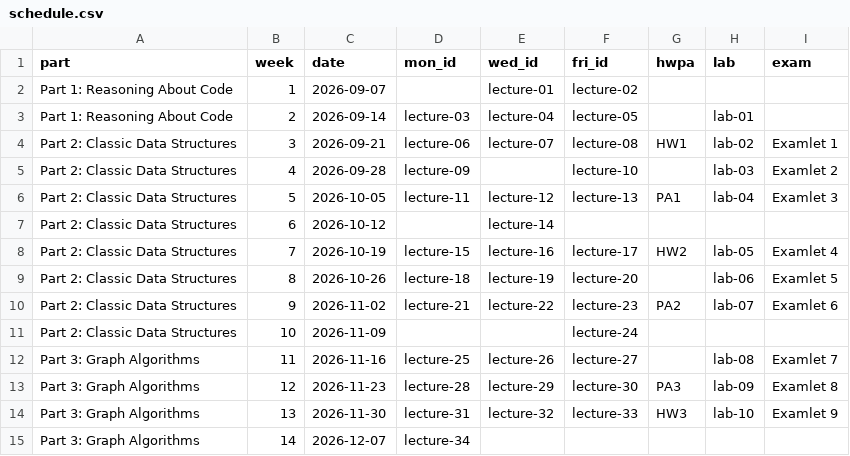
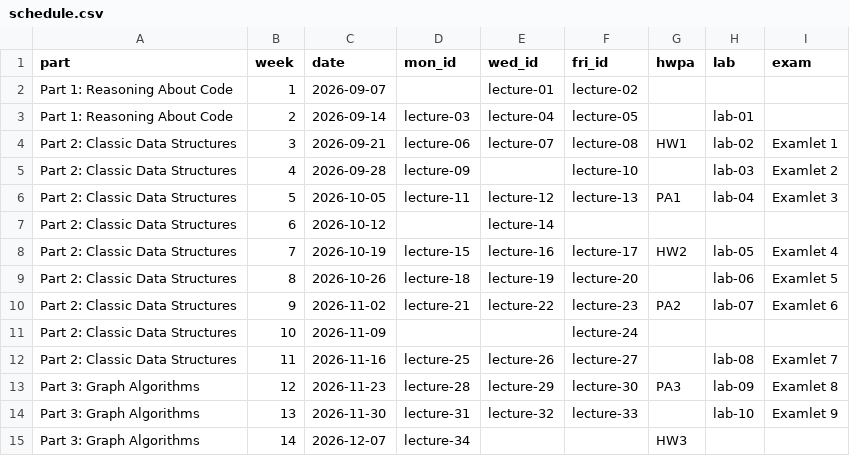
Before and after one commit to UBC-CS/cpsc221, a CSV file: data/schedule.csv, drawn as a sheet.

```diff
--- a/data/schedule.csv
+++ b/data/schedule.csv
@@ -11,5 +11,5 @@ Part 2: Classic Data Structures,9,2026-11-02,lecture-21,lecture-22,lecture-23,PA
 Part 2: Classic Data Structures,10,2026-11-09,,,lecture-24,,,
-Part 3: Graph Algorithms,11,2026-11-16,lecture-25,lecture-26,lecture-27,,lab-08,Examlet 7
+Part 2: Classic Data Structures,11,2026-11-16,lecture-25,lecture-26,lecture-27,,lab-08,Examlet 7
 Part 3: Graph Algorithms,12,2026-11-23,lecture-28,lecture-29,lecture-30,PA3,lab-09,Examlet 8
-Part 3: Graph Algorithms,13,2026-11-30,lecture-31,lecture-32,lecture-33,HW3,lab-10,Examlet 9
-Part 3: Graph Algorithms,14,2026-12-07,lecture-34,,,,,
+Part 3: Graph Algorithms,13,2026-11-30,lecture-31,lecture-32,lecture-33,,lab-10,Examlet 9
+Part 3: Graph Algorithms,14,2026-12-07,lecture-34,,,HW3,,
```
Also changed, not shown: data/additional-resources.csv, 3 other files.
